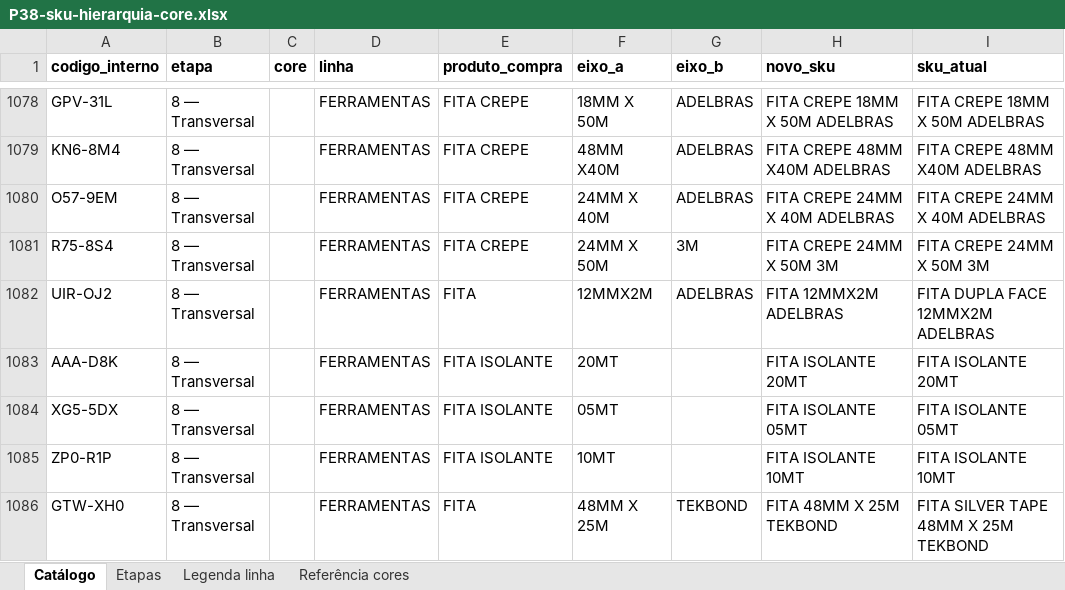
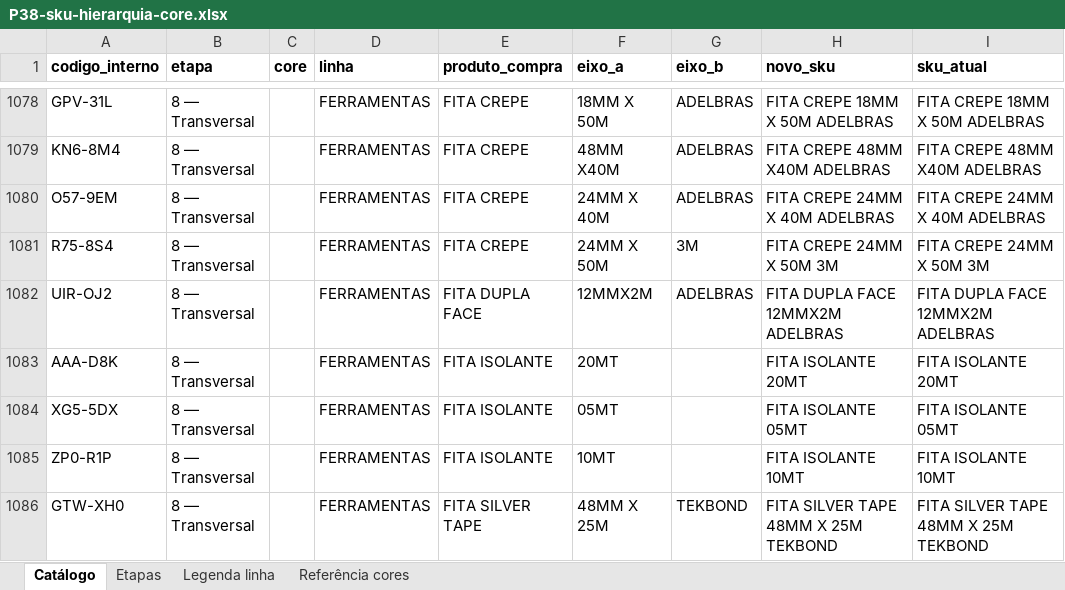
Before and after one commit to joaoandreriberopacheco-netizen/P38-ERP, an Excel workbook: docs/exports/P38-sku-hierarquia-core.xlsx, sheet Catálogo, drawn as a sheet; only a part is shown, gaps mark what is left out; values as stored, in another font and other column widths than the file's, no borders; the diff covers the shown part only; the diff names each change by its address in the sheet, - before the commit and + after, or states it on an @@ line.

```diff
--- a/docs/exports/P38-sku-hierarquia-core.xlsx (sheet Catálogo)
+++ b/docs/exports/P38-sku-hierarquia-core.xlsx (sheet Catálogo)
-E1082 (produto_compra): FITA
+E1082 (produto_compra): FITA DUPLA FACE
-H1082 (novo_sku): FITA 12MMX2M ADELBRAS
+H1082 (novo_sku): FITA DUPLA FACE 12MMX2M ADELBRAS
-E1086 (produto_compra): FITA
+E1086 (produto_compra): FITA SILVER TAPE
-H1086 (novo_sku): FITA 48MM X 25M TEKBOND
+H1086 (novo_sku): FITA SILVER TAPE 48MM X 25M TEKBOND
```
Also changed, not shown: 30 edited cells elsewhere in this sheet, docs/exports/P38-catalogo-3x3.xlsx, 4 other files.
